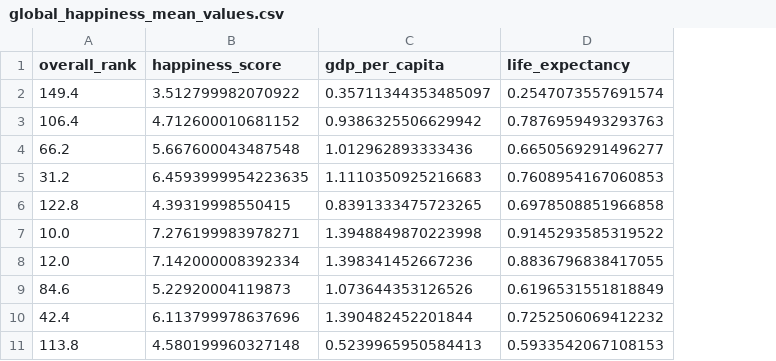
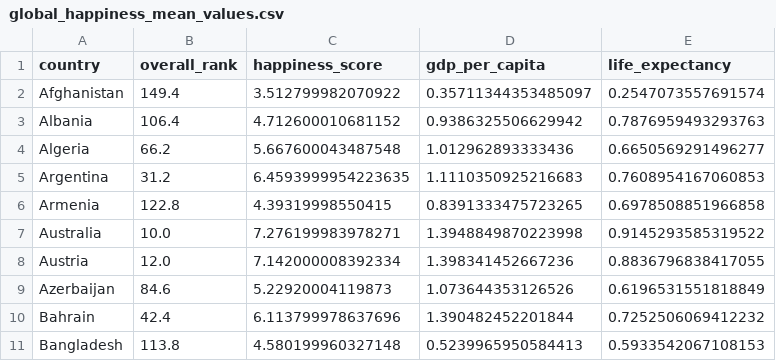
Before and after one commit to Squonk713/visualisation_project_3, a CSV file: Project Data/global_happiness_mean_values.csv, drawn as a sheet; only a part is shown; the diff names each change by its address in the sheet, - before the commit and + after, or states it on an @@ line.

Commit message:
pushing new global_happiness_mean_values.csv - notebook updated to keep index in csv_export

```diff
--- a/Project Data/global_happiness_mean_values.csv
+++ b/Project Data/global_happiness_mean_values.csv
+column A (country), rows 2-11: Afghanistan | Albania | Algeria | Argentina | Armenia | Australia | Austria | Azerbaijan | Bahrain | Bangladesh
```
Also changed, not shown: 1 other file.
